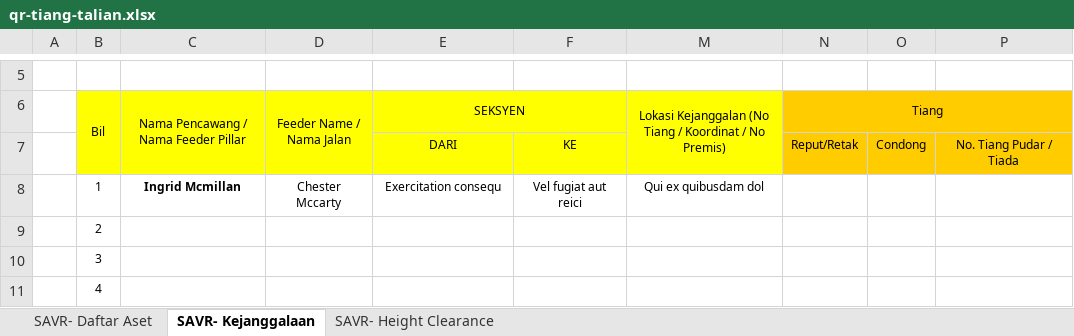
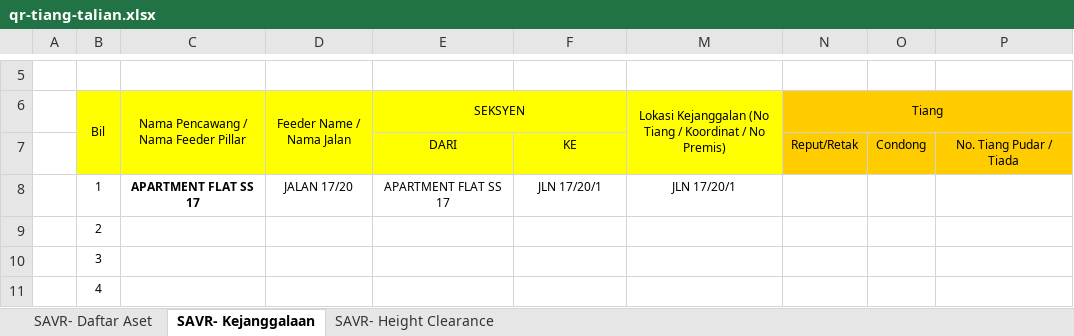
Before and after one commit to arehman5110/apks, an Excel workbook: public/assets/updated-excels/qr-tiang-talian.xlsx, sheet SAVR- Kejanggalaan, drawn as a sheet; only a part is shown, gaps mark what is left out; values as stored, in another font and other column widths than the file's, no borders; the diff names each change by its address in the sheet, - before the commit and + after, or states it on an @@ line.

```diff
--- a/public/assets/updated-excels/qr-tiang-talian.xlsx (sheet SAVR- Kejanggalaan)
+++ b/public/assets/updated-excels/qr-tiang-talian.xlsx (sheet SAVR- Kejanggalaan)
-C8: Ingrid Mcmillan
+C8: APARTMENT FLAT SS 17
-D8 (Feeder Name / Nama Jalan): Chester Mccarty
+D8 (Feeder Name / Nama Jalan): JALAN 17/20
-E8 (SEKSYEN): Exercitation consequ
+E8 (SEKSYEN): APARTMENT FLAT SS 17
-F8: Vel fugiat aut reici
+F8: JLN 17/20/1
-M8: Qui ex quibusdam dol
+M8: JLN 17/20/1
```
Also changed, not shown: sheet SAVR- Daftar Aset, sheet SAVR- Height Clearance, 3 other files.
